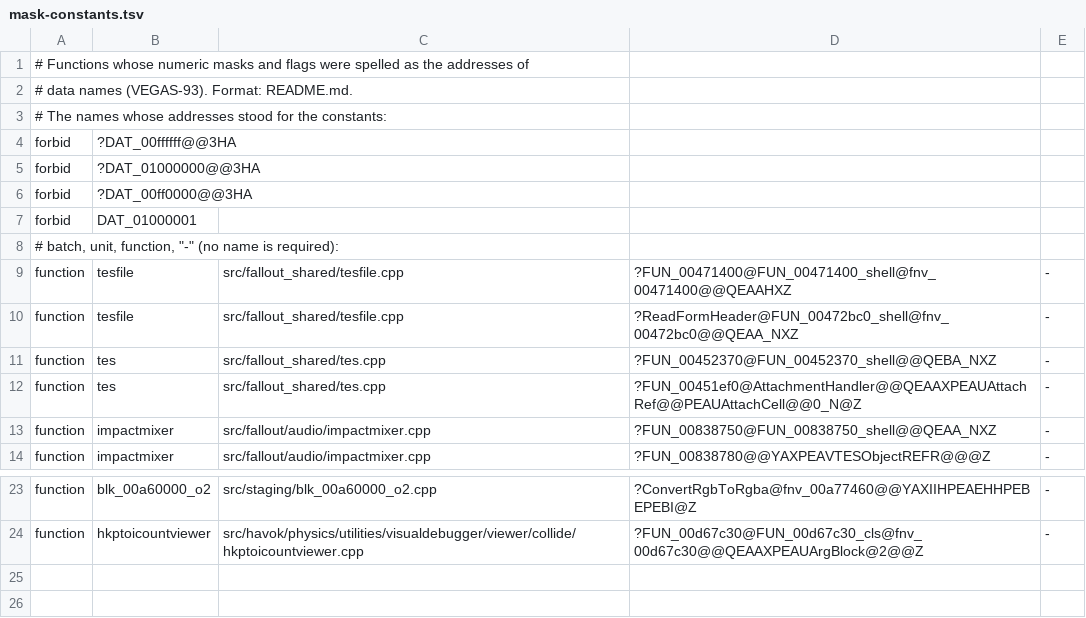
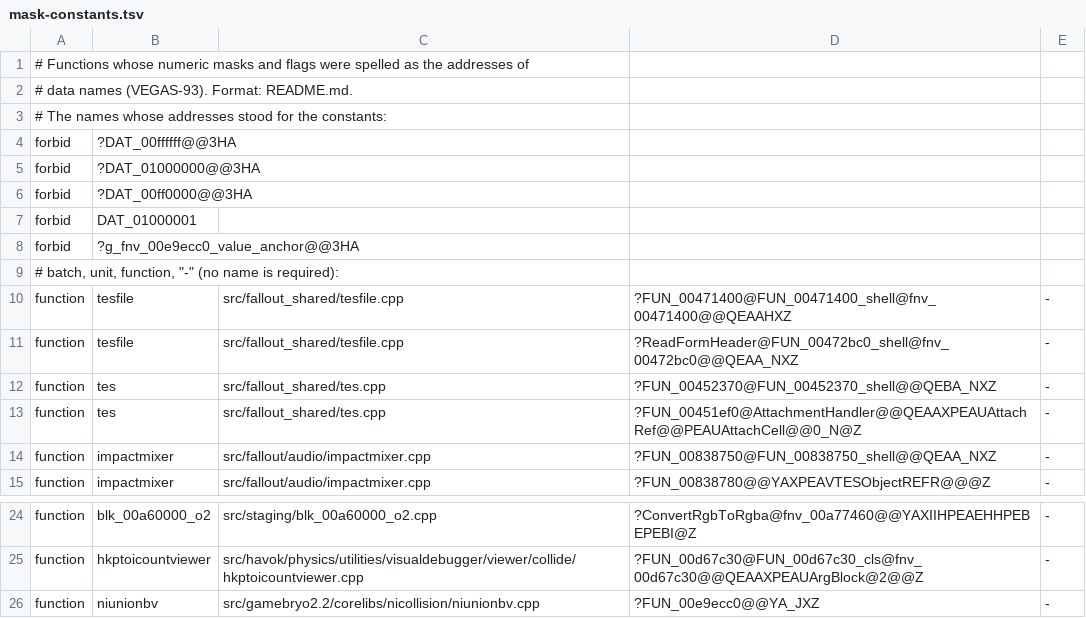
Before and after one commit to Reilley64/vegas, a TSV file: tools/function-relocations/mask-constants.tsv, drawn as a sheet; only a part is shown, gaps mark what is left out; the diff names each change by its address in the sheet, - before the commit and + after, or states it on an @@ line.

Commit message:
fix(nicollision): return 4, not an address plus 4 (VEGAS-93)
FUN_00e9ecc0 (0x00e9ecc0) returns the constant 4; its comment gives the
original code as "mov eax, 4 ; ret". It was written as the address of
g_fnv_00e9ecc0_value_anchor plus 4, a name the recipe binds to address
0, so that a 32-bit compiler kept the original instruction. In the
windows-x64 build that is a variable's address plus 4, and no unit
defines the variable.

The function now returns 4, the declaration of the anchor and the
comment on it are gone, and the forced link no longer lists the anchor
as undefined. objects.mask_constants checks the function.

```diff
--- a/tools/function-relocations/mask-constants.tsv
+++ b/tools/function-relocations/mask-constants.tsv
+row 8: forbid | ?g_fnv_00e9ecc0_value_anchor@@3HA
+row 26: function | niunionbv | src/gamebryo2.2/corelibs/nicollision/niunionbv.cpp | ?FUN_00e9ecc0@@YA_JXZ | -
```
Also changed, not shown: 1 other file.
